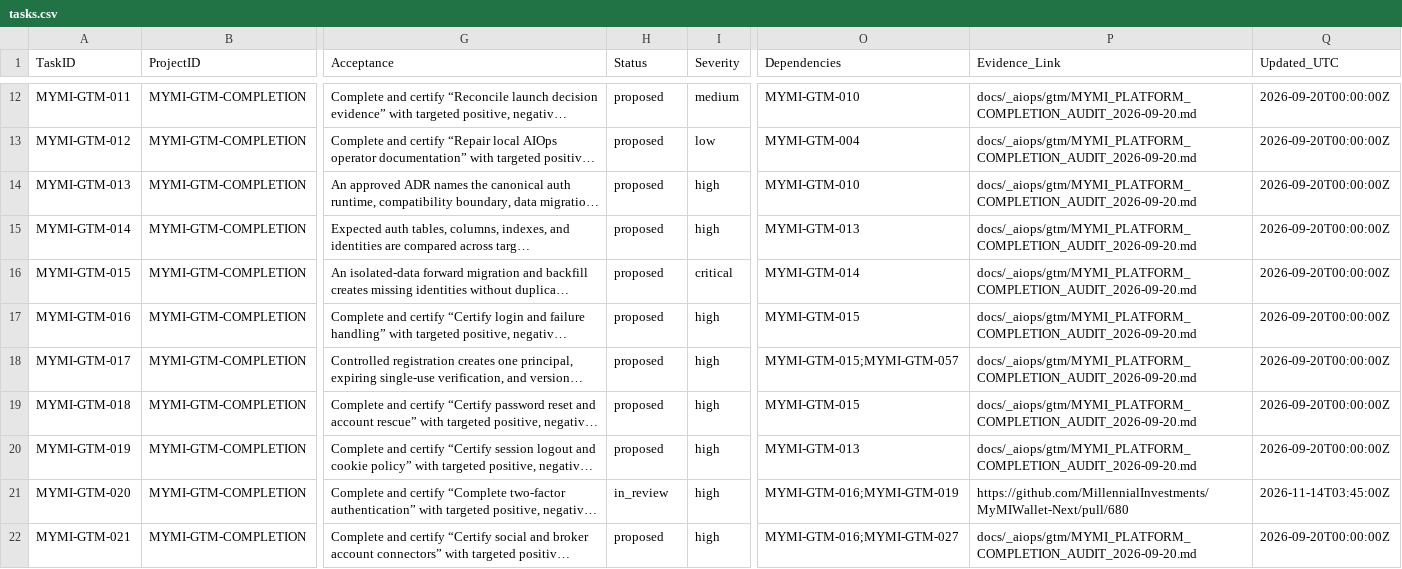
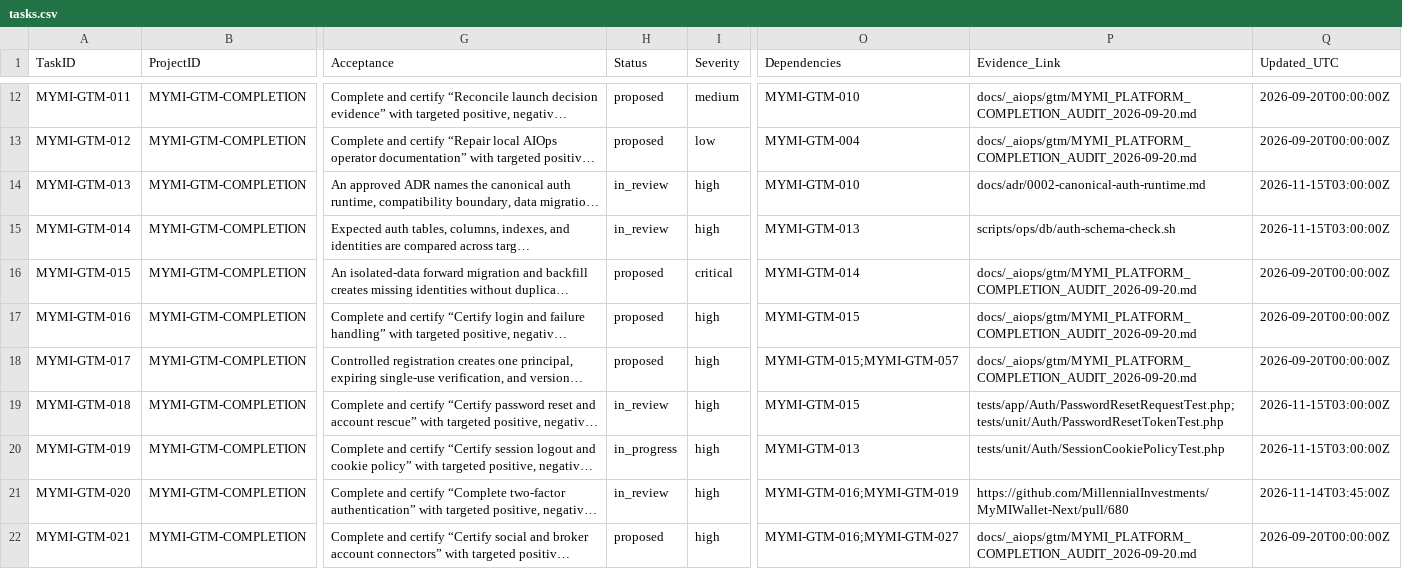
Before and after one commit to MillennialInvestments/MyMIWallet-Next, a CSV file: docs/_aiops/gtm/tasks.csv, drawn as a sheet; only a part is shown, gaps mark what is left out; long unchanged cells end in …; the diff names each change by its address in the sheet, - before the commit and + after, or states it on an @@ line.

```diff
--- a/docs/_aiops/gtm/tasks.csv
+++ b/docs/_aiops/gtm/tasks.csv
-H14:H15 (Status): proposed
+H14:H15 (Status): in_review
-P14 (Evidence_Link): docs/_aiops/gtm/MYMI_PLATFORM_COMPLETION_AUDIT_2026-09-20.md
+P14 (Evidence_Link): docs/adr/0002-canonical-auth-runtime.md
-Q14:Q15 (Updated_UTC): 2026-09-20T00:00:00Z
+Q14:Q15 (Updated_UTC): 2026-11-15T03:00:00Z
-P15 (Evidence_Link): docs/_aiops/gtm/MYMI_PLATFORM_COMPLETION_AUDIT_2026-09-20.md
+P15 (Evidence_Link): scripts/ops/db/auth-schema-check.sh
-H19 (Status): proposed
+H19 (Status): in_review
-P19 (Evidence_Link): docs/_aiops/gtm/MYMI_PLATFORM_COMPLETION_AUDIT_2026-09-20.md
+P19 (Evidence_Link): tests/app/Auth/PasswordResetRequestTest.php;tests/unit/Auth/PasswordResetTokenTest.php
-Q19:Q20 (Updated_UTC): 2026-09-20T00:00:00Z
+Q19:Q20 (Updated_UTC): 2026-11-15T03:00:00Z
-H20 (Status): proposed
+H20 (Status): in_progress
-P20 (Evidence_Link): docs/_aiops/gtm/MYMI_PLATFORM_COMPLETION_AUDIT_2026-09-20.md
+P20 (Evidence_Link): tests/unit/Auth/SessionCookiePolicyTest.php
```
Also changed, not shown: 16 other files.
